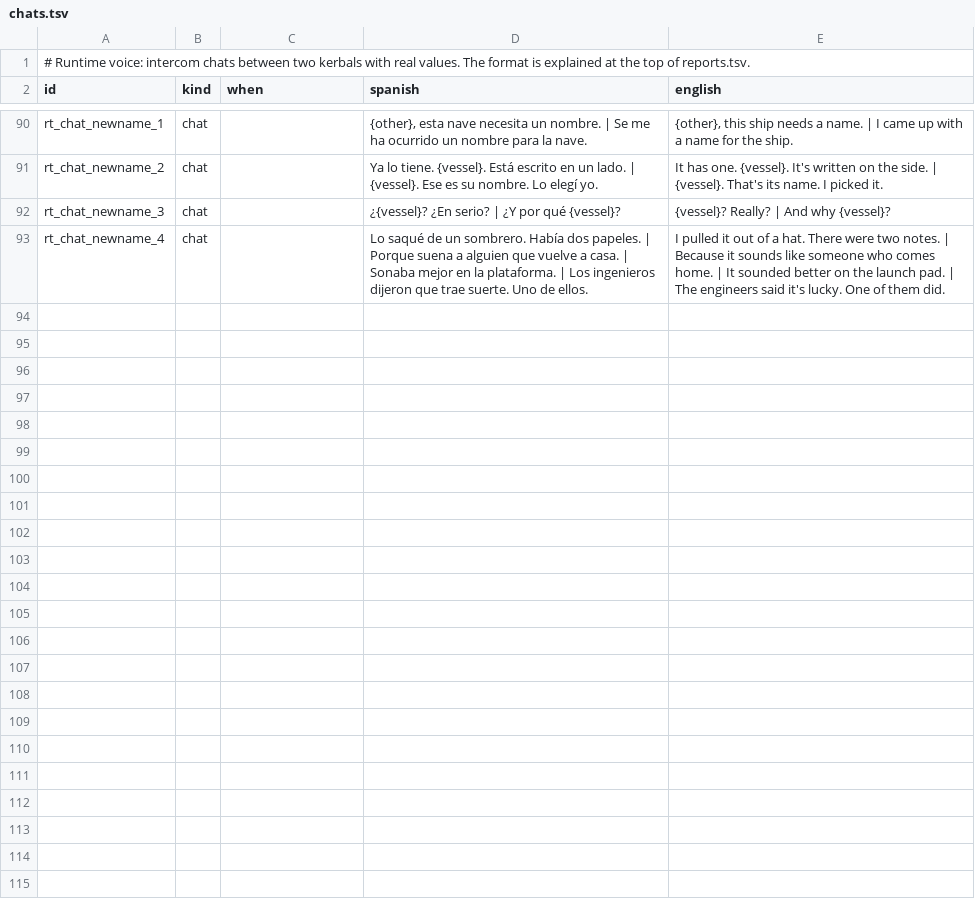
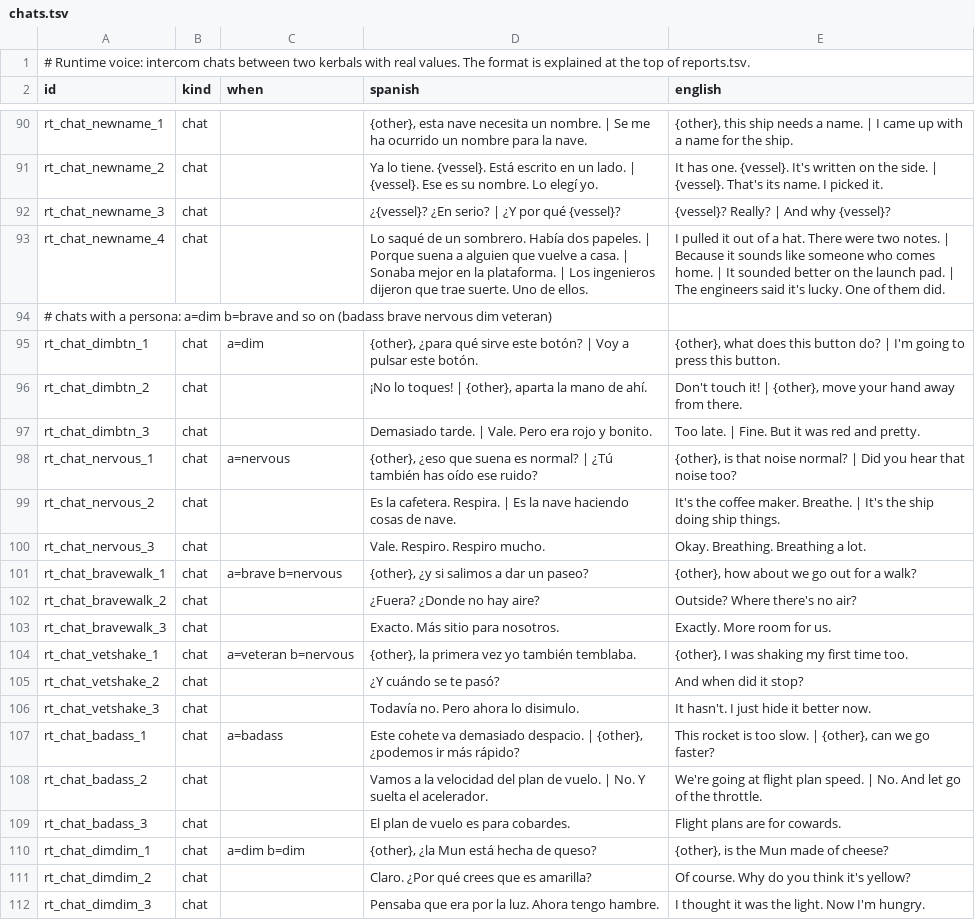
Before and after one commit to D3rpyy/KSP-Lonapse, a TSV file: GameData/Lonapse/Phrases/Runtime/chats.tsv, drawn as a sheet; only a part is shown, gaps mark what is left out; the diff names each change by its address in the sheet, - before the commit and + after, or states it on an @@ line.

Commit message:
Sunrise lines, biome names, persona checks in runtime chats, replies to recorded MC lines, Debug tab test buttons

```diff
--- a/GameData/Lonapse/Phrases/Runtime/chats.tsv
+++ b/GameData/Lonapse/Phrases/Runtime/chats.tsv
+row 94: # chats with a persona: a=dim b=brave and so on (badass brave nervous dim veteran)
+row 95: rt_chat_dimbtn_1 | chat | a=dim | {other}, ¿para qué sirve este botón? | Voy a pulsar este botón. | {other}, what does this button do? | I'm going to press this button.
+row 96: rt_chat_dimbtn_2 | chat |  | ¡No lo toques! | {other}, aparta la mano de ahí. | Don't touch it! | {other}, move your hand away from there.
+row 97: rt_chat_dimbtn_3 | chat |  | Demasiado tarde. | Vale. Pero era rojo y bonito. | Too late. | Fine. But it was red and pretty.
+row 98: rt_chat_nervous_1 | chat | a=nervous | {other}, ¿eso que suena es normal? | ¿Tú también has oído ese ruido? | {other}, is that noise normal? | Did you hear that noise too?
+row 99: rt_chat_nervous_2 | chat |  | Es la cafetera. Respira. | Es la nave haciendo cosas de nave. | It's the coffee maker. Breathe. | It's the ship doing ship things.
+row 100: rt_chat_nervous_3 | chat |  | Vale. Respiro. Respiro mucho. | Okay. Breathing. Breathing a lot.
+row 101: rt_chat_bravewalk_1 | chat | a=brave b=nervous | {other}, ¿y si salimos a dar un paseo? | {other}, how about we go out for a walk?
+row 102: rt_chat_bravewalk_2 | chat |  | ¿Fuera? ¿Donde no hay aire? | Outside? Where there's no air?
+row 103: rt_chat_bravewalk_3 | chat |  | Exacto. Más sitio para nosotros. | Exactly. More room for us.
+row 104: rt_chat_vetshake_1 | chat | a=veteran b=nervous | {other}, la primera vez yo también temblaba. | {other}, I was shaking my first time too.
+row 105: rt_chat_vetshake_2 | chat |  | ¿Y cuándo se te pasó? | And when did it stop?
+row 106: rt_chat_vetshake_3 | chat |  | Todavía no. Pero ahora lo disimulo. | It hasn't. I just hide it better now.
+row 107: rt_chat_badass_1 | chat | a=badass | Este cohete va demasiado despacio. | {other}, ¿podemos ir más rápido? | This rocket is too slow. | {other}, can we go faster?
+row 108: rt_chat_badass_2 | chat |  | Vamos a la velocidad del plan de vuelo. | No. Y suelta el acelerador. | We're going at flight plan speed. | No. And let go of the throttle.
+row 109: rt_chat_badass_3 | chat |  | El plan de vuelo es para cobardes. | Flight plans are for cowards.
+row 110: rt_chat_dimdim_1 | chat | a=dim b=dim | {other}, ¿la Mun está hecha de queso? | {other}, is the Mun made of cheese?
+row 111: rt_chat_dimdim_2 | chat |  | Claro. ¿Por qué crees que es amarilla? | Of course. Why do you think it's yellow?
+row 112: rt_chat_dimdim_3 | chat |  | Pensaba que era por la luz. Ahora tengo hambre. | I thought it was the light. Now I'm hungry.
```
Also changed, not shown: GameData/Lonapse/Phrases/Runtime/replies.tsv, GameData/Lonapse/Phrases/Runtime/reports.tsv, 11 other files.
